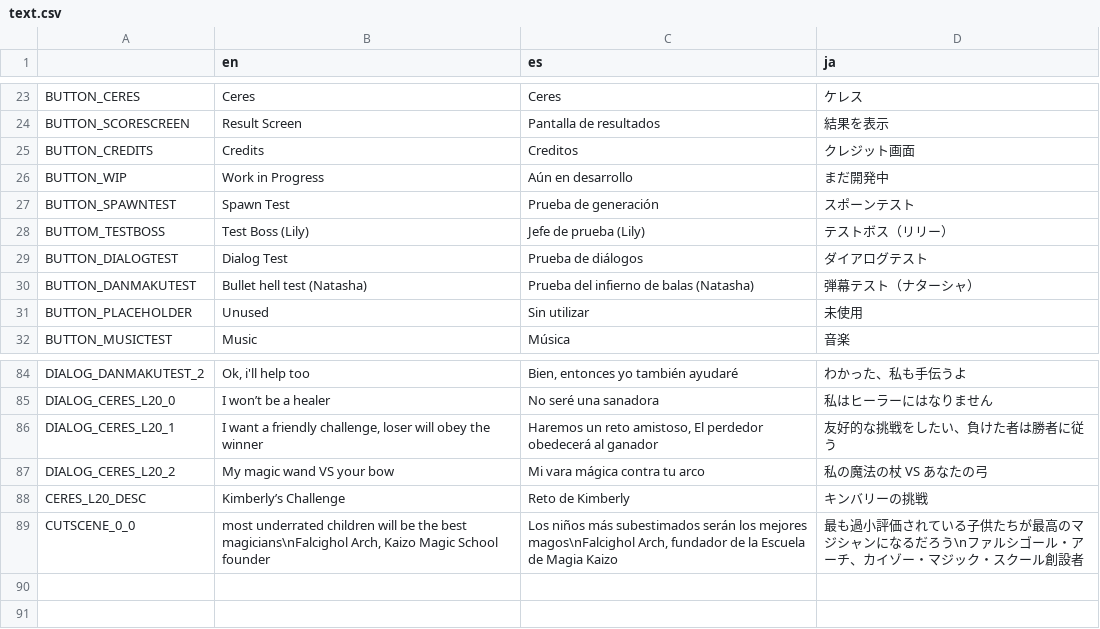
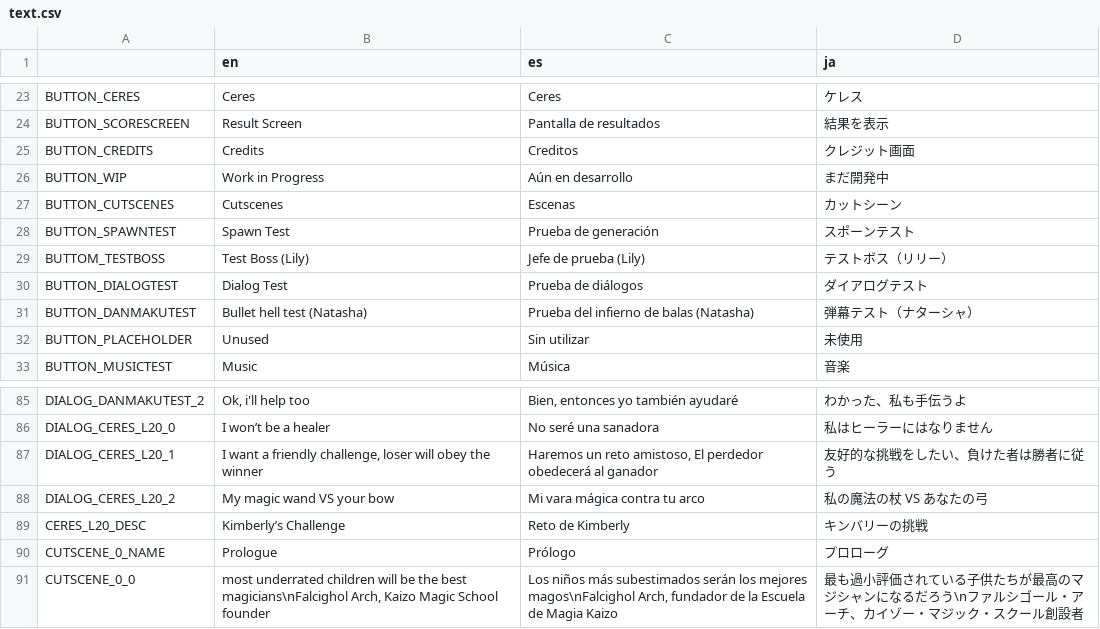
Before and after one commit to asgardius/midori-school, a CSV file: text.csv, drawn as a sheet; only a part is shown, gaps mark what is left out.

Commit message:
cutscenes

```diff
--- a/text.csv
+++ b/text.csv
@@ -26,2 +26,3 @@ BUTTON_CREDITS;Credits;Creditos;クレジット画面
 BUTTON_WIP;Work in Progress;Aún en desarrollo;まだ開発中
+BUTTON_CUTSCENES;Cutscenes;Escenas;カットシーン
 BUTTON_SPAWNTEST;Spawn Test;Prueba de generación;スポーンテスト
@@ -88,2 +89,3 @@ DIALOG_CERES_L20_2;My magic wand VS your bow;Mi vara mágica contra tu arco;私
 CERES_L20_DESC;Kimberly’s Challenge;Reto de Kimberly;キンバリーの挑戦
+CUTSCENE_0_NAME;Prologue;Prólogo;プロローグ
 CUTSCENE_0_0;most underrated children will be the best magicians\nFalcighol Arch, Kaizo Magic School founder;Los niños más subestimados serán los mejores magos\nFalcighol Arch, fundador de la Escuela de Magia Kaizo;最も過小評価されている子供たちが最高のマジシャンになるだろう\nファルシゴール・アーチ、カイゾー・マジック・スクール創設者
```
Also changed, not shown: 7 other files.
